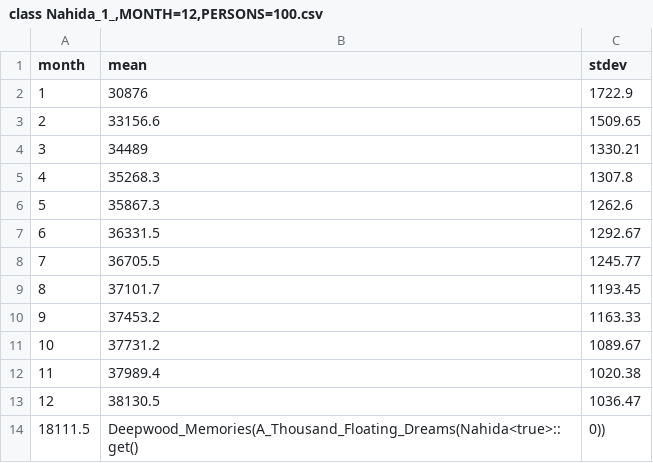
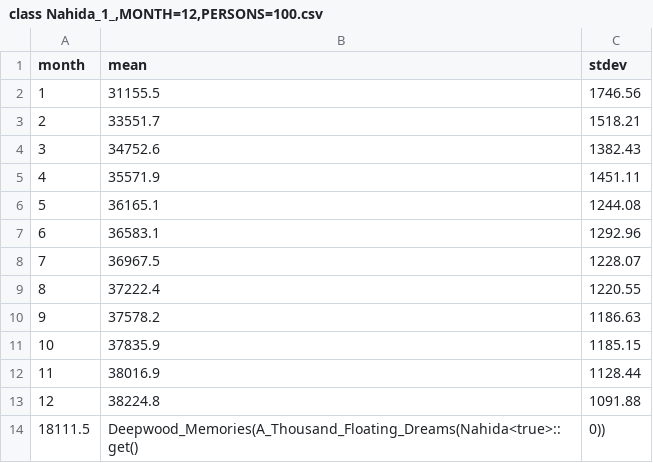
Before and after one commit to theSlowBird/random, a CSV file: data/class Nahida_1_,MONTH=12,PERSONS=100.csv, drawn as a sheet.

```diff
--- a/data/class Nahida_1_,MONTH=12,PERSONS=100.csv
+++ b/data/class Nahida_1_,MONTH=12,PERSONS=100.csv
@@ -1,14 +1,14 @@
 month,mean,stdev
-1,30876,1722.9
-2,33156.6,1509.65
-3,34489,1330.21
-4,35268.3,1307.8
-5,35867.3,1262.6
-6,36331.5,1292.67
-7,36705.5,1245.77
-8,37101.7,1193.45
-9,37453.2,1163.33
-10,37731.2,1089.67
-11,37989.4,1020.38
-12,38130.5,1036.47
+1,31155.5,1746.56
+2,33551.7,1518.21
+3,34752.6,1382.43
+4,35571.9,1451.11
+5,36165.1,1244.08
+6,36583.1,1292.96
+7,36967.5,1228.07
+8,37222.4,1220.55
+9,37578.2,1186.63
+10,37835.9,1185.15
+11,38016.9,1128.44
+12,38224.8,1091.88
 18111.5,Deepwood_Memories(A_Thousand_Floating_Dreams(Nahida<true>::get(), 0))
```
Also changed, not shown: data/class Hu_Tao,MONTH=12,PERSONS=100.csv, data/class Kokomi,MONTH=12,PERSONS=100.csv, 32 other files.
